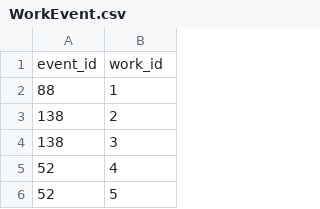
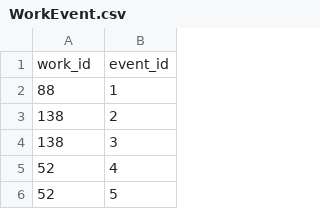
Before and after one commit to dexedge/burgtheater-pg, a CSV file: WorkEvent.csv, drawn as a sheet; only a part is shown; removed rows and columns are numbered as before the commit, all else as after; the diff names each change by its address in the sheet, - before the commit and + after, or states it on an @@ line.

Commit message:
Add join for Events and Works

```diff
--- a/WorkEvent.csv
+++ b/WorkEvent.csv
-row 1: event_id | work_id
+row 1: work_id | event_id
```
Also changed, not shown: 30 other files.
